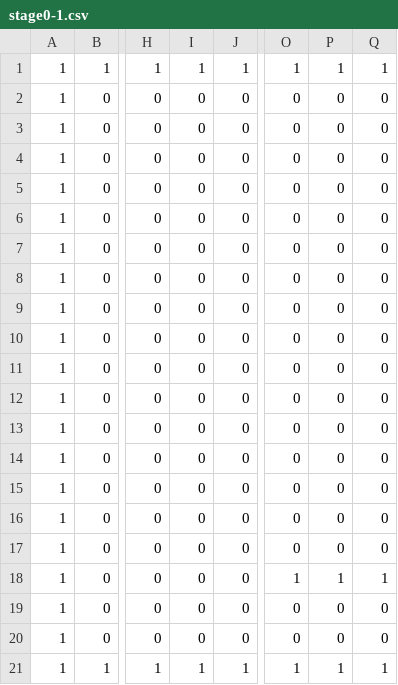
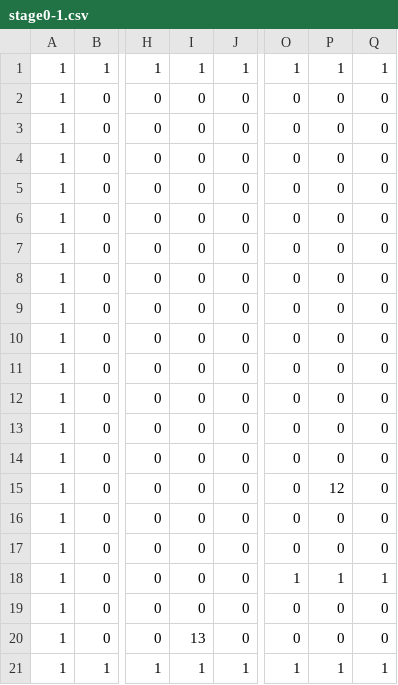
Before and after one commit to masamatu2000/Light-Up, a CSV file: data/Image/stage/stageCSV/stage0-1.csv, drawn as a sheet; only a part is shown, gaps mark what is left out; the diff names each change by its address in the sheet, - before the commit and + after, or states it on an @@ line.

```diff
--- a/data/Image/stage/stageCSV/stage0-1.csv
+++ b/data/Image/stage/stageCSV/stage0-1.csv
-P15: 0
+P15: 12
-I20: 0
+I20: 13
```
Also changed, not shown: 9 other files.
